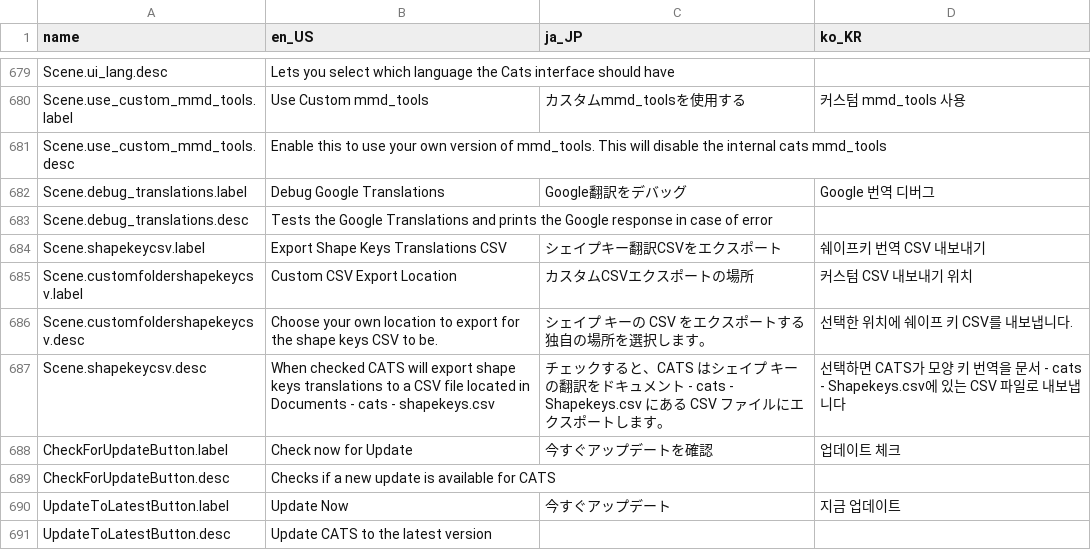
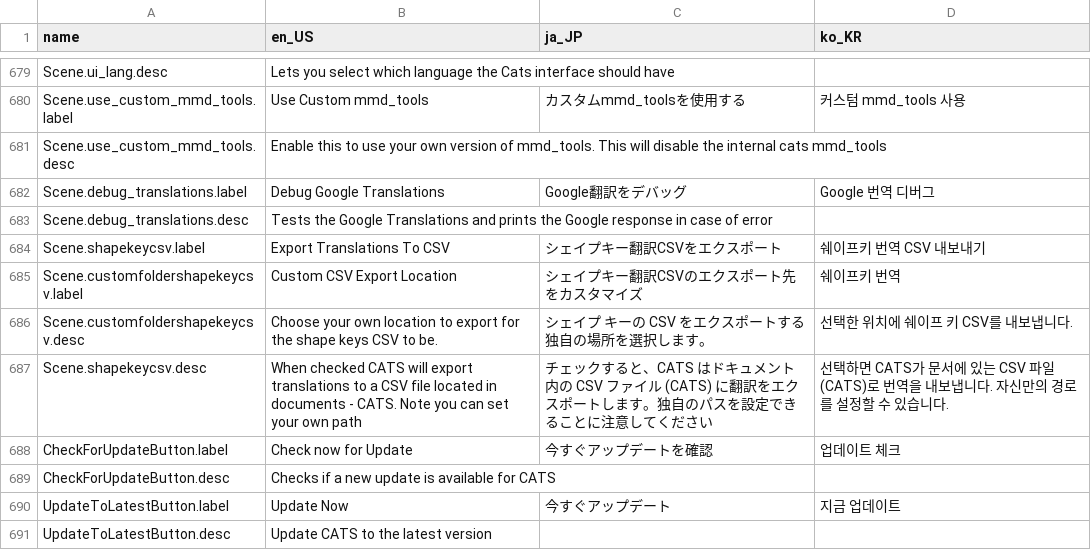
Before and after one commit to teamneoneko/Cats-Blender-Plugin-Unofficial-, a CSV file: resources/translations.csv, drawn as a sheet; only a part is shown, gaps mark what is left out.

Commit message:
Expanded the export translation to csv options
- This expands the export translations to csv to all translations options, this means you can now export translations for Mesh/ objects, Materials, Bones and Shapekeys.
- Adds a check on translate all button to make sure blender file is saved if the export to csv option is checked.
- Removed old 2.79 checks for translation classes.
- Translations cleanup.

```diff
--- a/resources/translations.csv
+++ b/resources/translations.csv
@@ -1109,6 +1109,6 @@ Scene.debug_translations.label,Debug Google Translations,Google翻訳をデバ
 Scene.debug_translations.desc,Tests the Google Translations and prints the Google response in case of error,,
-Scene.shapekeycsv.label,Export Shape Keys Translations CSV,シェイプキー翻訳CSVをエクスポート,쉐이프키 번역 CSV 내보내기
-Scene.customfoldershapekeycsv.label,Custom CSV Export Location,カスタムCSVエクスポートの場所,커스텀 CSV 내보내기 위치
+Scene.shapekeycsv.label,Export Translations To CSV,シェイプキー翻訳CSVをエクスポート,쉐이프키 번역 CSV 내보내기
+Scene.customfoldershapekeycsv.label,Custom CSV Export Location,シェイプキー翻訳CSVのエクスポート先をカスタマイズ,쉐이프키 번역
 Scene.customfoldershapekeycsv.desc,Choose your own location to export for the shape keys CSV to be.,シェイプ キーの CSV をエクスポートする独自の場所を選択します。,선택한 위치에 쉐이프 키 CSV를 내보냅니다.
-Scene.shapekeycsv.desc,"When checked CATS will export shape keys translations to a CSV file located in Documents - cats - shapekeys.csv","チェックすると、CATS はシェイプ キーの翻訳をドキュメント - cats - Shapekeys.csv にある CSV ファイルにエクスポートします。","선택하면 CATS가 모양 키 번역을 문서 - cats - Shapekeys.csv에 있는 CSV 파일로 내보냅니다"
+Scene.shapekeycsv.desc,"When checked CATS will export translations to a CSV file located in documents - CATS. Note you can set your own path","チェックすると、CATS はドキュメント内の CSV ファイル (CATS) に翻訳をエクスポートします。独自のパスを設定できることに注意してください","선택하면 CATS가 문서에 있는 CSV 파일(CATS)로 번역을 내보냅니다. 자신만의 경로를 설정할 수 있습니다."
 CheckForUpdateButton.label,Check now for Update,今すぐアップデートを確認,업데이트 체크
```
Also changed, not shown: 3 other files.
